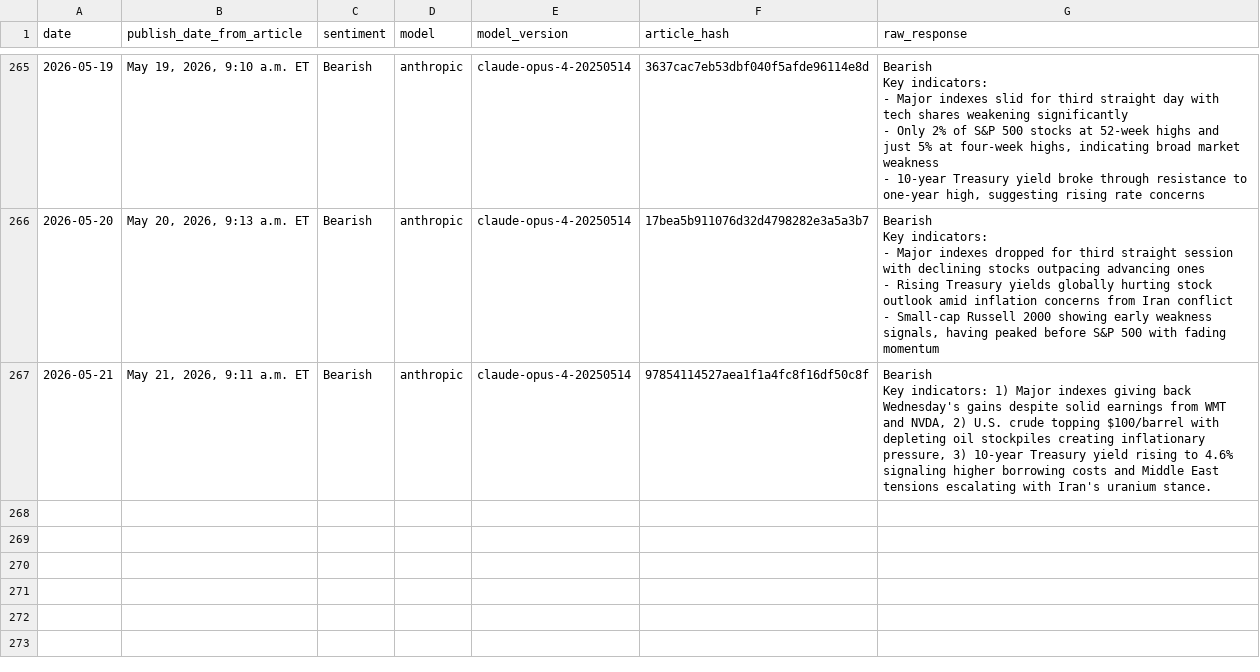
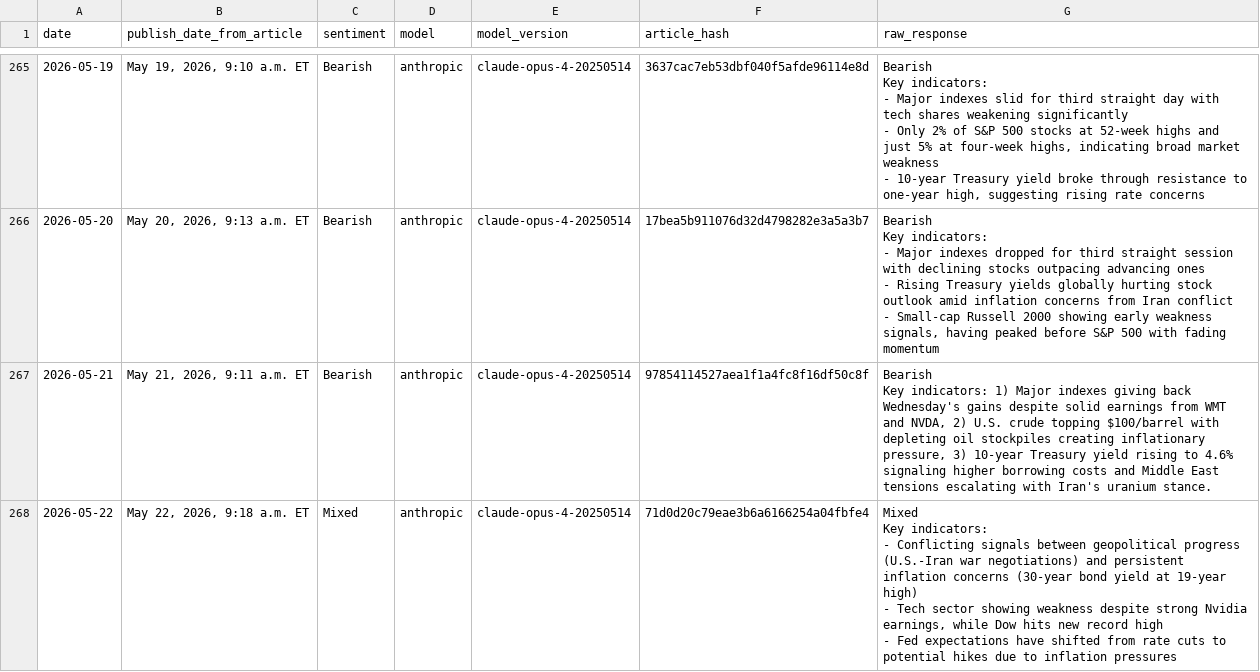
Before and after one commit to luispic2021/market-sentiment, a CSV file: market_sentiment.csv, drawn as a sheet; only a part is shown, gaps mark what is left out; ↵ is a line break in a cell; the diff names each change by its address in the sheet, - before the commit and + after, or states it on an @@ line.

Commit message:
Auto sync 2026-05-22 20:55:33

```diff
--- a/market_sentiment.csv
+++ b/market_sentiment.csv
+row 268: 2026-05-22 | May 22, 2026, 9:18 a.m. ET | Mixed | anthropic | claude-opus-4-20250514 | 71d0d20c79eae3b6a6166254a04fbfe4 | Mixed ↵ Key indicators: ↵ - Conflicting signals between geopolitical progress (U.S.-Iran war negotiations) and persistent inflation concerns (30-year bond yield at 19-year high) ↵ - Tech sector showing weakness despite strong Nvidia earnings, while Dow hits new record high ↵ - Fed expectations have shifted from rate cuts to potential hikes due to inflation pressures
```
